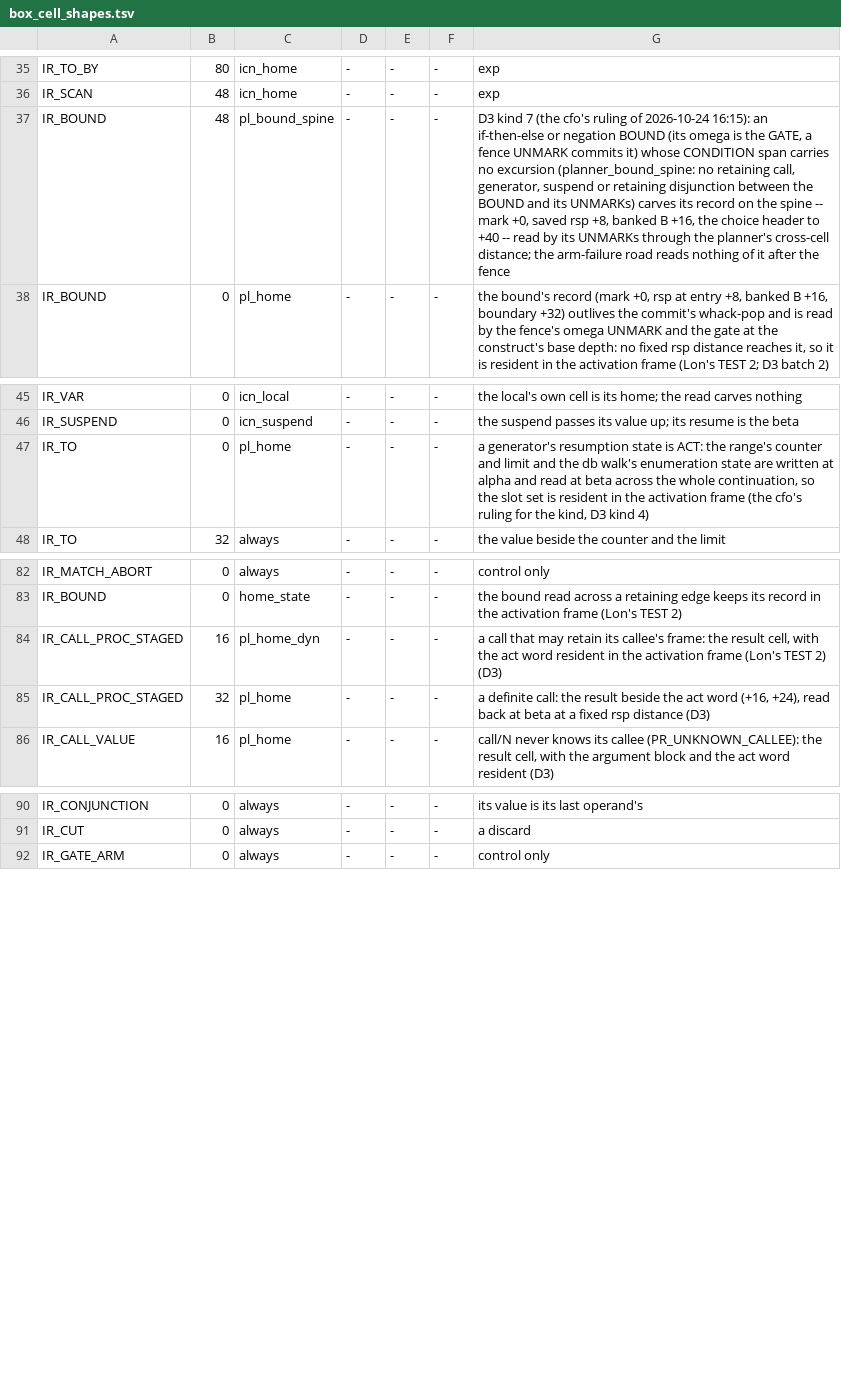
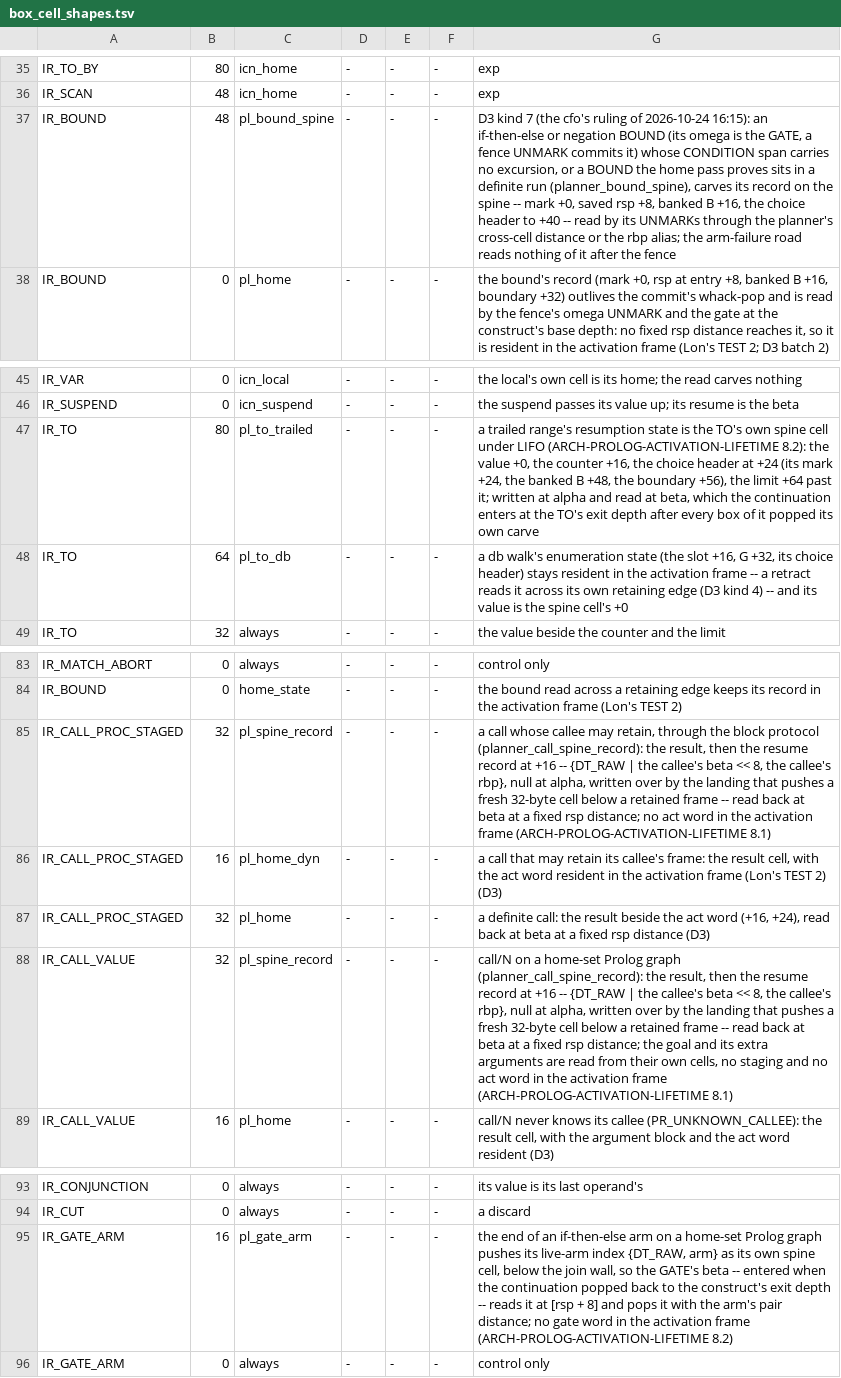
Before and after one commit to snobol4ever/harness, a TSV file: scripts/box_cell_shapes.tsv, drawn as a sheet; only a part is shown, gaps mark what is left out.

Commit message:
box_cell_shapes rows for Prolog LIFO (SCRIP ec65ae5): IR_CALL_PROC_STAGED and IR_CALL_VALUE carve 32 when the call keeps its resume record on the spine (pl_spine_record); IR_TO carves 80 for a trailed range (pl_to_trailed: value, counter, choice header at +24, limit at +64) and 64 for a db walk (pl_to_db); IR_GATE_ARM 16 for the arm-end gate cell (pl_gate_arm, off unless SCRIP_PL_GATE_CELLS); IR_BOUND 48 pl_bound_spine reworded for a definite bound whatever its condition nests. util_gen_box_cell_shapes.py learns the four WHEN names; util_bb_placement_census.py prints BB_HOSTS_RBP_KIND prolog kind=<op> count=<n> beside the class lines, so the construct-record class reads by box kind

```diff
--- a/scripts/box_cell_shapes.tsv
+++ b/scripts/box_cell_shapes.tsv
@@ -36,3 +36,3 @@ IR_TO_BY	80	icn_home	-	-	-	exp
 IR_SCAN	48	icn_home	-	-	-	exp
-IR_BOUND	48	pl_bound_spine	-	-	-	D3 kind 7 (the cfo's ruling of 2026-10-24 16:15): an if-then-else or negation BOUND (its omega is the GATE, a fence UNMARK commits it) whose CONDITION span carries no excursion (planner_bound_spine: no retaining call, generator, suspend or retaining disjunction between the BOUND and its UNMARKs) carves its record on the spine -- mark +0, saved rsp +8, banked B +16, the choice header to +40 -- read by its UNMARKs through the planner's cross-cell distance; the arm-failure road reads nothing of it after the fence
+IR_BOUND	48	pl_bound_spine	-	-	-	D3 kind 7 (the cfo's ruling of 2026-10-24 16:15): an if-then-else or negation BOUND (its omega is the GATE, a fence UNMARK commits it) whose CONDITION span carries no excursion, or a BOUND the home pass proves sits in a definite run (planner_bound_spine), carves its record on the spine -- mark +0, saved rsp +8, banked B +16, the choice header to +40 -- read by its UNMARKs through the planner's cross-cell distance or the rbp alias; the arm-failure road reads nothing of it after the fence
 IR_BOUND	0	pl_home	-	-	-	the bound's record (mark +0, rsp at entry +8, banked B +16, boundary +32) outlives the commit's whack-pop and is read by the fence's omega UNMARK and the gate at the construct's base depth: no fixed rsp distance reaches it, so it is resident in the activation frame (Lon's TEST 2; D3 batch 2)
@@ -46,3 +46,4 @@ IR_VAR	0	icn_local	-	-	-	the local's own cell is its home; the read carves nothi
 IR_SUSPEND	0	icn_suspend	-	-	-	the suspend passes its value up; its resume is the beta
-IR_TO	0	pl_home	-	-	-	a generator's resumption state is ACT: the range's counter and limit and the db walk's enumeration state are written at alpha and read at beta across the whole continuation, so the slot set is resident in the activation frame (the cfo's ruling for the kind, D3 kind 4)
+IR_TO	80	pl_to_trailed	-	-	-	a trailed range's resumption state is the TO's own spine cell under LIFO (ARCH-PROLOG-ACTIVATION-LIFETIME 8.2): the value +0, the counter +16, the choice header at +24 (its mark +24, the banked B +48, the boundary +56), the limit +64 past it; written at alpha and read at beta, which the continuation enters at the TO's exit depth after every box of it popped its own carve
+IR_TO	64	pl_to_db	-	-	-	a db walk's enumeration state (the slot +16, G +32, its choice header) stays resident in the activation frame -- a retract reads it across its own retaining edge (D3 kind 4) -- and its value is the spine cell's +0
 IR_TO	32	always	-	-	-	the value beside the counter and the limit
@@ -83,4 +84,6 @@ IR_MATCH_ABORT	0	always	-	-	-	control only
 IR_BOUND	0	home_state	-	-	-	the bound read across a retaining edge keeps its record in the activation frame (Lon's TEST 2)
+IR_CALL_PROC_STAGED	32	pl_spine_record	-	-	-	a call whose callee may retain, through the block protocol (planner_call_spine_record): the result, then the resume record at +16 -- {DT_RAW | the callee's beta << 8, the callee's rbp}, null at alpha, written over by the landing that pushes a fresh 32-byte cell below a retained frame -- read back at beta at a fixed rsp distance; no act word in the activation frame (ARCH-PROLOG-ACTIVATION-LIFETIME 8.1)
 IR_CALL_PROC_STAGED	16	pl_home_dyn	-	-	-	a call that may retain its callee's frame: the result cell, with the act word resident in the activation frame (Lon's TEST 2) (D3)
 IR_CALL_PROC_STAGED	32	pl_home	-	-	-	a definite call: the result beside the act word (+16, +24), read back at beta at a fixed rsp distance (D3)
+IR_CALL_VALUE	32	pl_spine_record	-	-	-	call/N on a home-set Prolog graph (planner_call_spine_record): the result, then the resume record at +16 -- {DT_RAW | the callee's beta << 8, the callee's rbp}, null at alpha, written over by the landing that pushes a fresh 32-byte cell below a retained frame -- read back at beta at a fixed rsp distance; the goal and its extra arguments are read from their own cells, no staging and no act word in the activation frame (ARCH-PROLOG-ACTIVATION-LIFETIME 8.1)
 IR_CALL_VALUE	16	pl_home	-	-	-	call/N never knows its callee (PR_UNKNOWN_CALLEE): the result cell, with the argument block and the act word resident (D3)
@@ -91,2 +94,3 @@ IR_CONJUNCTION	0	always	-	-	-	its value is its last operand's
 IR_CUT	0	always	-	-	-	a discard
+IR_GATE_ARM	16	pl_gate_arm	-	-	-	the end of an if-then-else arm on a home-set Prolog graph pushes its live-arm index {DT_RAW, arm} as its own spine cell, below the join wall, so the GATE's beta -- entered when the continuation popped back to the construct's exit depth -- reads it at [rsp + 8] and pops it with the arm's pair distance; no gate word in the activation frame (ARCH-PROLOG-ACTIVATION-LIFETIME 8.2)
 IR_GATE_ARM	0	always	-	-	-	control only
```
Also changed, not shown: 2 other files.
